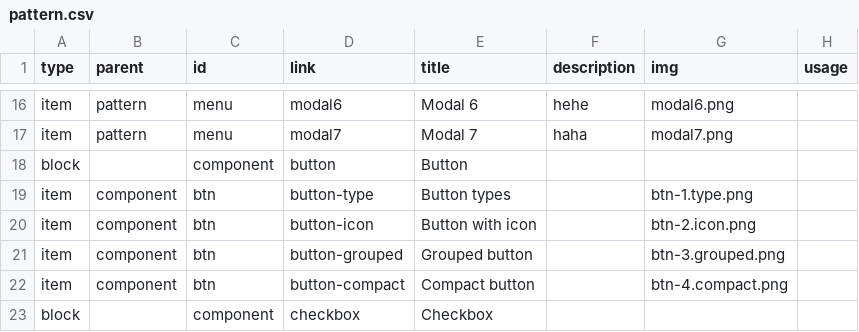
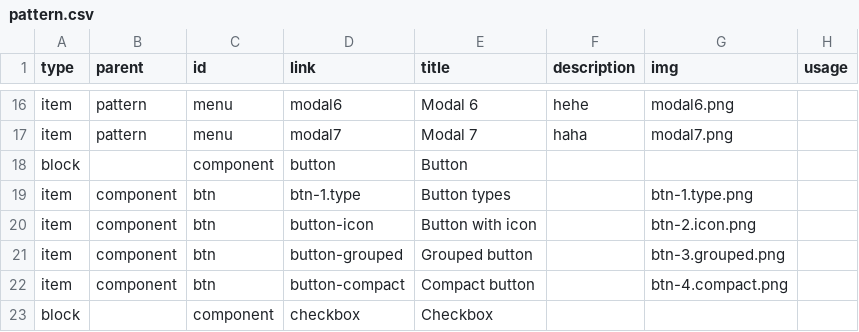
Before and after one commit to TenHime/standards, a CSV file: dist/data/pattern.csv, drawn as a sheet; only a part is shown, gaps mark what is left out.

```diff
--- a/dist/data/pattern.csv
+++ b/dist/data/pattern.csv
@@ -18,3 +18,3 @@ item,pattern,menu,modal7,Modal 7,haha,modal7.png,
 block,,component,button,Button,,,
-item,component,btn,button-type,Button types,,btn-1.type.png,
+item,component,btn,btn-1.type,Button types,,btn-1.type.png,
 item,component,btn,button-icon,Button with icon,,btn-2.icon.png,
```
Also changed, not shown: 1 other file.
